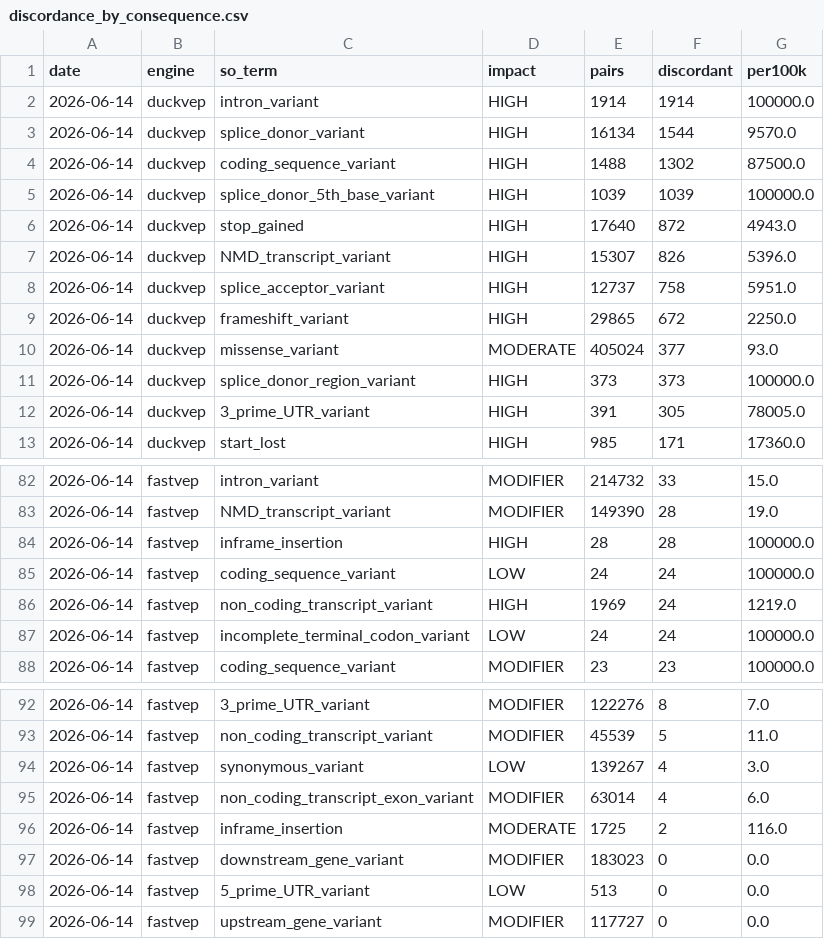
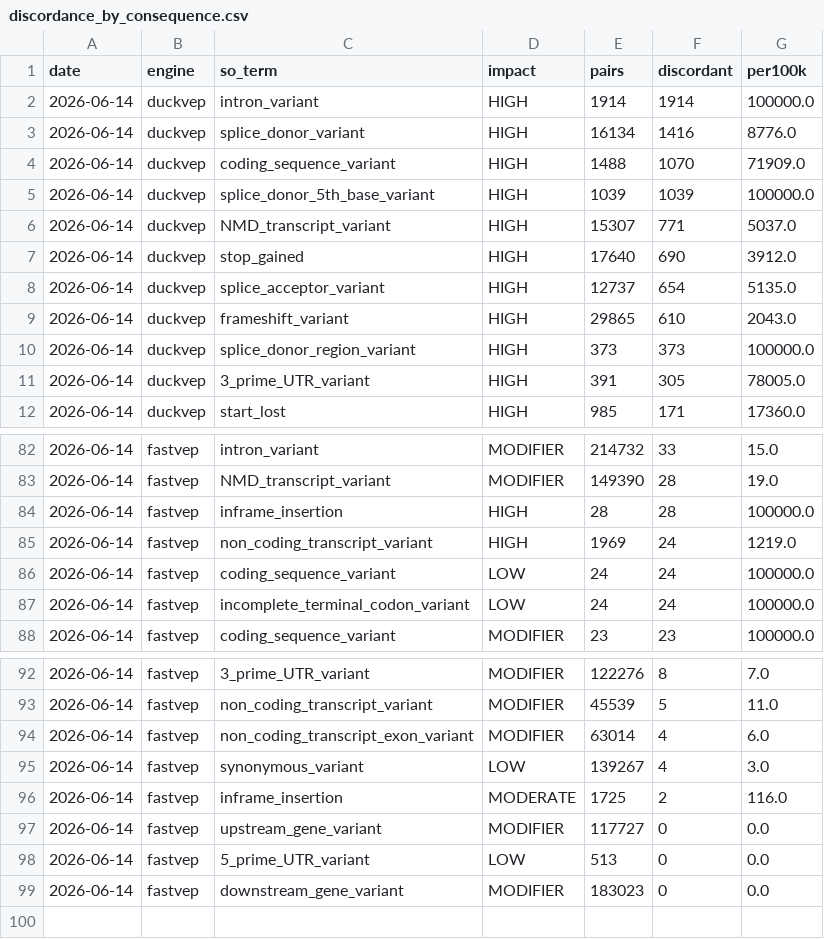
Before and after one commit to sounkou-bioinfo/duckvep, a CSV file: correctness/data/discordance_by_consequence.csv, drawn as a sheet; only a part is shown, gaps mark what is left out; the diff covers the shown part only.

```diff
--- a/correctness/data/discordance_by_consequence.csv
+++ b/correctness/data/discordance_by_consequence.csv
@@ -2,10 +2,9 @@ date,engine,so_term,impact,pairs,discordant,per100k
 2026-06-14,duckvep,intron_variant,HIGH,1914,1914,100000.0
-2026-06-14,duckvep,splice_donor_variant,HIGH,16134,1544,9570.0
-2026-06-14,duckvep,coding_sequence_variant,HIGH,1488,1302,87500.0
+2026-06-14,duckvep,splice_donor_variant,HIGH,16134,1416,8776.0
+2026-06-14,duckvep,coding_sequence_variant,HIGH,1488,1070,71909.0
 2026-06-14,duckvep,splice_donor_5th_base_variant,HIGH,1039,1039,100000.0
-2026-06-14,duckvep,stop_gained,HIGH,17640,872,4943.0
-2026-06-14,duckvep,NMD_transcript_variant,HIGH,15307,826,5396.0
-2026-06-14,duckvep,splice_acceptor_variant,HIGH,12737,758,5951.0
-2026-06-14,duckvep,frameshift_variant,HIGH,29865,672,2250.0
-2026-06-14,duckvep,missense_variant,MODERATE,405024,377,93.0
+2026-06-14,duckvep,NMD_transcript_variant,HIGH,15307,771,5037.0
+2026-06-14,duckvep,stop_gained,HIGH,17640,690,3912.0
+2026-06-14,duckvep,splice_acceptor_variant,HIGH,12737,654,5135.0
+2026-06-14,duckvep,frameshift_variant,HIGH,29865,610,2043.0
 2026-06-14,duckvep,splice_donor_region_variant,HIGH,373,373,100000.0
@@ -84,4 +84,4 @@ date,engine,so_term,impact,pairs,discordant,per100k
 2026-06-14,fastvep,inframe_insertion,HIGH,28,28,100000.0
+2026-06-14,fastvep,non_coding_transcript_variant,HIGH,1969,24,1219.0
 2026-06-14,fastvep,coding_sequence_variant,LOW,24,24,100000.0
-2026-06-14,fastvep,non_coding_transcript_variant,HIGH,1969,24,1219.0
 2026-06-14,fastvep,incomplete_terminal_codon_variant,LOW,24,24,100000.0
@@ -93,7 +93,7 @@ date,engine,so_term,impact,pairs,discordant,per100k
 2026-06-14,fastvep,non_coding_transcript_variant,MODIFIER,45539,5,11.0
+2026-06-14,fastvep,non_coding_transcript_exon_variant,MODIFIER,63014,4,6.0
 2026-06-14,fastvep,synonymous_variant,LOW,139267,4,3.0
-2026-06-14,fastvep,non_coding_transcript_exon_variant,MODIFIER,63014,4,6.0
 2026-06-14,fastvep,inframe_insertion,MODERATE,1725,2,116.0
+2026-06-14,fastvep,upstream_gene_variant,MODIFIER,117727,0,0.0
+2026-06-14,fastvep,5_prime_UTR_variant,LOW,513,0,0.0
 2026-06-14,fastvep,downstream_gene_variant,MODIFIER,183023,0,0.0
-2026-06-14,fastvep,5_prime_UTR_variant,LOW,513,0,0.0
-2026-06-14,fastvep,upstream_gene_variant,MODIFIER,117727,0,0.0
```
Also changed, not shown: 4 added rows, 3 removed rows, 10 moved rows and 2 edited cells elsewhere in this file, correctness/data/concordance_by_impact.csv, correctness/data/error_transitions.csv, 3 other files.
